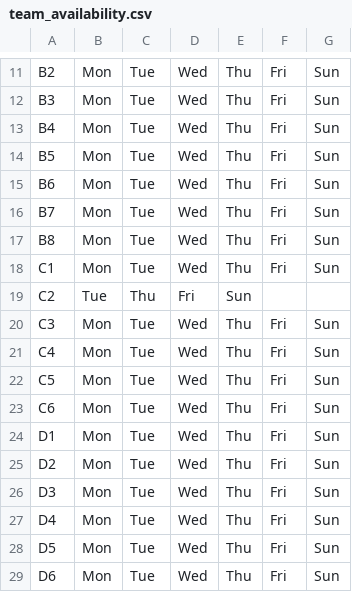
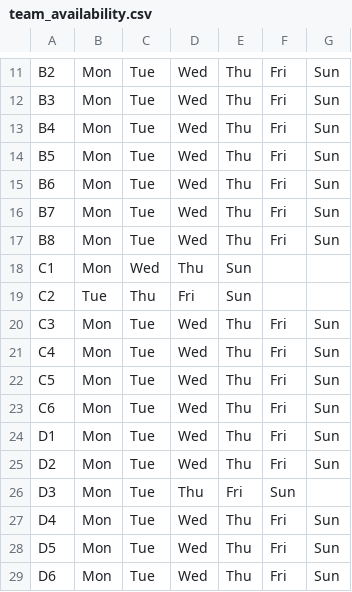
Before and after one commit to jpotter82/wmsl-schedule-builder, a CSV file: team_availability.csv, drawn as a sheet; only a part is shown, gaps mark what is left out.

Commit message:
Update team_availability.csv

```diff
--- a/team_availability.csv
+++ b/team_availability.csv
@@ -17,3 +17,3 @@ B7,Mon,Tue,Wed,Thu,Fri,Sun
 B8,Mon,Tue,Wed,Thu,Fri,Sun
-C1,Mon,Tue,Wed,Thu,Fri,Sun
+C1,Mon,Wed,Thu,Sun
 C2,Tue,Thu,Fri,Sun
@@ -25,3 +25,3 @@ D1,Mon,Tue,Wed,Thu,Fri,Sun
 D2,Mon,Tue,Wed,Thu,Fri,Sun
-D3,Mon,Tue,Wed,Thu,Fri,Sun
+D3,Mon,Tue,Thu,Fri,Sun
 D4,Mon,Tue,Wed,Thu,Fri,Sun
```
